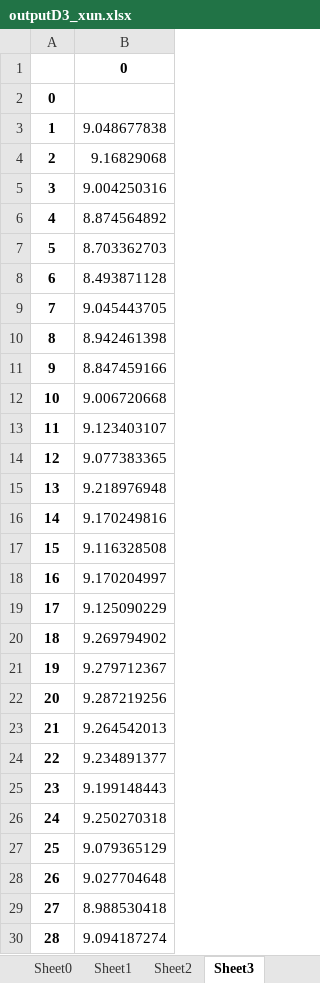
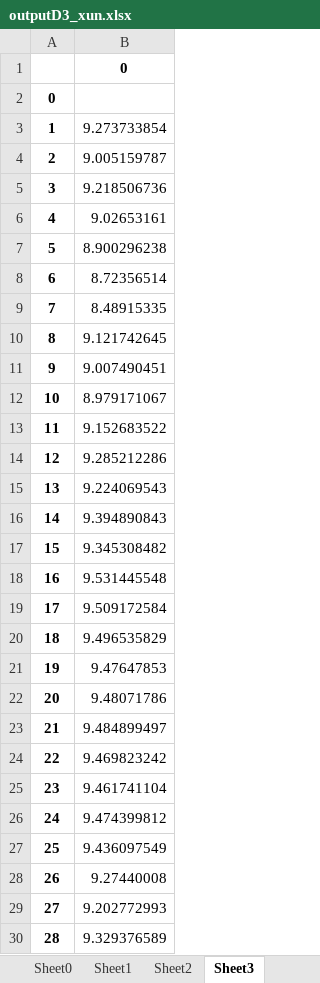
Before and after one commit to aaaazzzx/the-seasonal-flood-periods, an Excel workbook: outputD3_xun.xlsx, sheet Sheet3, drawn as a sheet; only a part is shown; values as stored, in another font and other column widths than the file's, no borders; the diff covers the shown part only; the diff names each change by its address in the sheet, - before the commit and + after, or states it on an @@ line.

```diff
--- a/outputD3_xun.xlsx (sheet Sheet3)
+++ b/outputD3_xun.xlsx (sheet Sheet3)
-B3: 9.048677838
+B3: 9.273733854
-B4: 9.16829068
+B4: 9.005159787
-B5: 9.004250316
+B5: 9.218506736
-B6: 8.874564892
+B6: 9.02653161
-B7: 8.703362703
+B7: 8.900296238
-B8: 8.493871128
+B8: 8.72356514
-B9: 9.045443705
+B9: 8.48915335
-B10: 8.942461398
+B10: 9.121742645
-B11: 8.847459166
+B11: 9.007490451
-B12: 9.006720668
+B12: 8.979171067
-B13: 9.123403107
+B13: 9.152683522
-B14: 9.077383365
+B14: 9.285212286
-B15: 9.218976948
+B15: 9.224069543
-B16: 9.170249816
+B16: 9.394890843
-B17: 9.116328508
+B17: 9.345308482
-B18: 9.170204997
+B18: 9.531445548
-B19: 9.125090229
+B19: 9.509172584
-B20: 9.269794902
+B20: 9.496535829
-B21: 9.279712367
+B21: 9.47647853
-B22: 9.287219256
+B22: 9.48071786
-B23: 9.264542013
+B23: 9.484899497
-B24: 9.234891377
+B24: 9.469823242
-B25: 9.199148443
+B25: 9.461741104
-B26: 9.250270318
+B26: 9.474399812
-B27: 9.079365129
+B27: 9.436097549
-B28: 9.027704648
+B28: 9.27440008
-B29: 8.988530418
+B29: 9.202772993
-B30: 9.094187274
+B30: 9.329376589
```
Also changed, not shown: 7 edited cells elsewhere in this sheet, sheet Sheet0, sheet Sheet1, sheet Sheet2, fisher_xun指定位置.xlsx, 旬逐日流量.xlsx, 10 other files.
